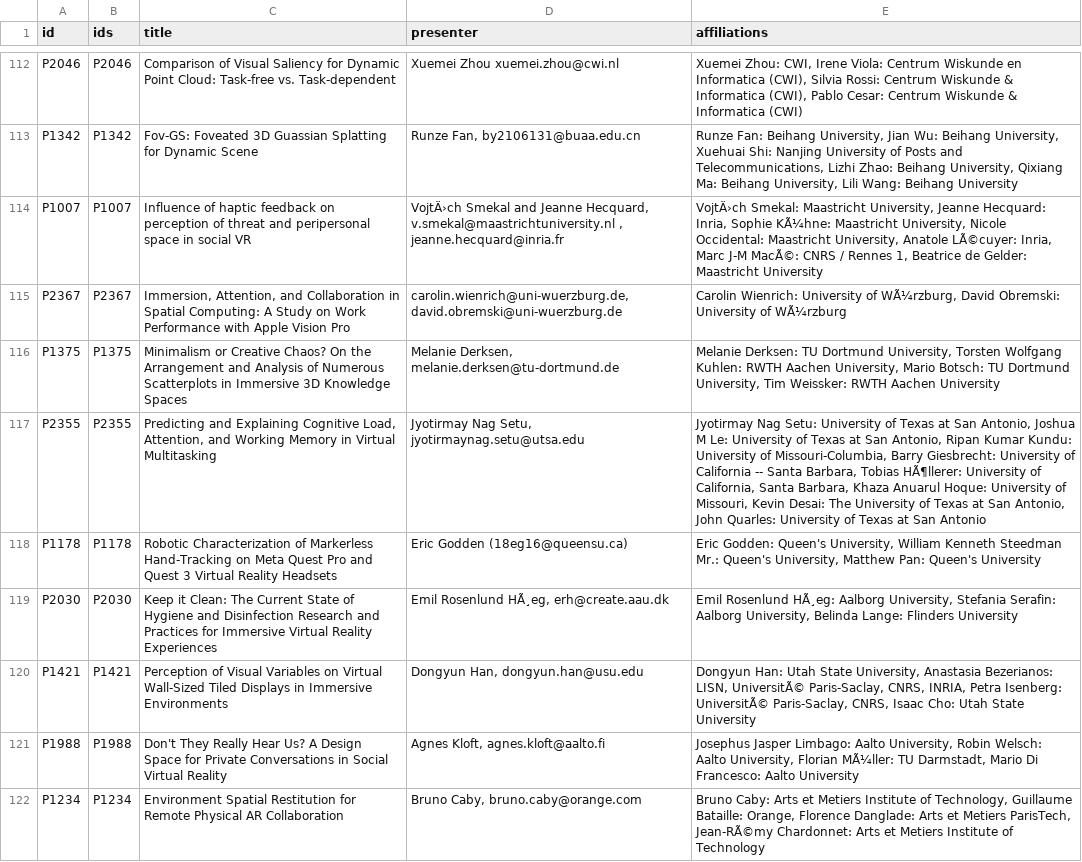
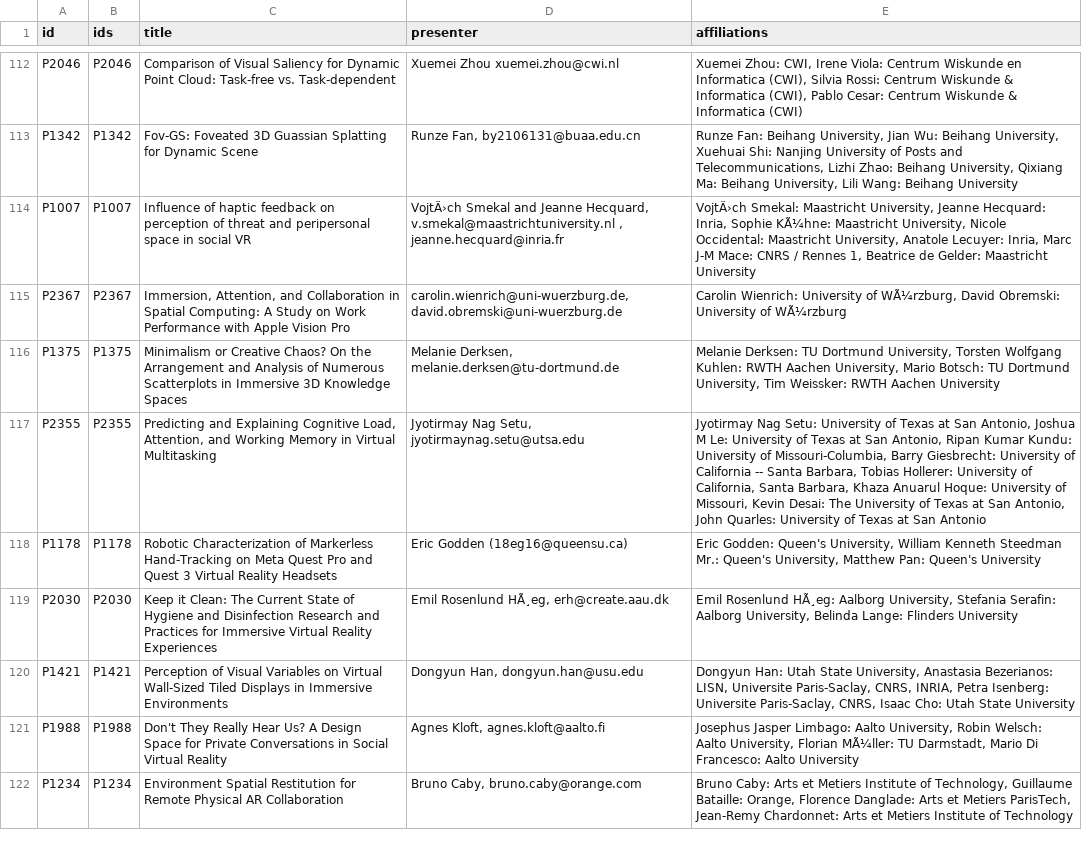
Before and after one commit to ieeevr/dev, a CSV file: _data/acceptedpapers.csv, drawn as a sheet; only a part is shown, gaps mark what is left out; the diff covers the shown part only.

```diff
--- a/_data/acceptedpapers.csv
+++ b/_data/acceptedpapers.csv
@@ -113,10 +113,10 @@ P2046,P2046,"Comparison of Visual Saliency for Dynamic Point Cloud: Task-free vs
 P1342,P1342,"Fov-GS: Foveated 3D Guassian Splatting for Dynamic Scene","Runze Fan, by2106131@buaa.edu.cn","Runze Fan: Beihang University, Jian Wu: Beihang University, Xuehuai Shi: Nanjing University of Posts and Telecommunications, Lizhi Zhao: Beihang University, Qixiang Ma: Beihang University, Lili Wang: Beihang University"
-P1007,P1007,"Influence of haptic feedback on perception of threat and peripersonal space in social VR","VojtÄ›ch Smekal and Jeanne Hecquard, v.smekal@maastrichtuniversity.nl , jeanne.hecquard@inria.fr","VojtÄ›ch Smekal: Maastricht University, Jeanne Hecquard: Inria, Sophie KÃ¼hne: Maastricht University, Nicole Occidental: Maastricht University, Anatole LÃ©cuyer: Inria, Marc J-M MacÃ©: CNRS / Rennes 1, Beatrice de Gelder: Maastricht University"
+P1007,P1007,"Influence of haptic feedback on perception of threat and peripersonal space in social VR","VojtÄ›ch Smekal and Jeanne Hecquard, v.smekal@maastrichtuniversity.nl , jeanne.hecquard@inria.fr","VojtÄ›ch Smekal: Maastricht University, Jeanne Hecquard: Inria, Sophie KÃ¼hne: Maastricht University, Nicole Occidental: Maastricht University, Anatole Lecuyer: Inria, Marc J-M Mace: CNRS / Rennes 1, Beatrice de Gelder: Maastricht University"
 P2367,P2367,"Immersion, Attention, and Collaboration in Spatial Computing: A Study on Work Performance with Apple Vision Pro","carolin.wienrich@uni-wuerzburg.de, david.obremski@uni-wuerzburg.de","Carolin Wienrich: University of WÃ¼rzburg, David Obremski: University of WÃ¼rzburg"
 P1375,P1375,"Minimalism or Creative Chaos? On the Arrangement and Analysis of Numerous Scatterplots in Immersive 3D Knowledge Spaces","Melanie Derksen, melanie.derksen@tu-dortmund.de","Melanie Derksen: TU Dortmund University, Torsten Wolfgang Kuhlen: RWTH Aachen University, Mario Botsch: TU Dortmund University, Tim Weissker: RWTH Aachen University"
-P2355,P2355,"Predicting and Explaining Cognitive Load, Attention, and Working Memory in Virtual Multitasking","Jyotirmay Nag Setu, jyotirmaynag.setu@utsa.edu","Jyotirmay Nag Setu: University of Texas at San Antonio, Joshua M Le: University of Texas at San Antonio, Ripan Kumar Kundu: University of Missouri-Columbia, Barry Giesbrecht: University of California -- Santa Barbara, Tobias HÃ¶llerer: University of California, Santa Barbara, Khaza Anuarul Hoque: University of Missouri, Kevin Desai: The University of Texas at San Antonio, John Quarles: University of Texas at San Antonio"
+P2355,P2355,"Predicting and Explaining Cognitive Load, Attention, and Working Memory in Virtual Multitasking","Jyotirmay Nag Setu, jyotirmaynag.setu@utsa.edu","Jyotirmay Nag Setu: University of Texas at San Antonio, Joshua M Le: University of Texas at San Antonio, Ripan Kumar Kundu: University of Missouri-Columbia, Barry Giesbrecht: University of California -- Santa Barbara, Tobias Hollerer: University of California, Santa Barbara, Khaza Anuarul Hoque: University of Missouri, Kevin Desai: The University of Texas at San Antonio, John Quarles: University of Texas at San Antonio"
 P1178,P1178,"Robotic Characterization of Markerless Hand-Tracking on Meta Quest Pro and Quest 3 Virtual Reality Headsets","Eric Godden (18eg16@queensu.ca)","Eric Godden: Queen's University, William Kenneth Steedman Mr.: Queen's University, Matthew Pan: Queen's University"
 P2030,P2030,"Keep it Clean: The Current State of Hygiene and Disinfection Research and Practices for Immersive Virtual Reality Experiences","Emil Rosenlund HÃ¸eg, erh@create.aau.dk","Emil Rosenlund HÃ¸eg: Aalborg University, Stefania Serafin: Aalborg University, Belinda Lange: Flinders University "
-P1421,P1421,"Perception of Visual Variables on Virtual Wall-Sized Tiled Displays in Immersive Environments","Dongyun Han, dongyun.han@usu.edu","Dongyun Han: Utah State University, Anastasia Bezerianos: LISN, UniversitÃ© Paris-Saclay, CNRS, INRIA, Petra Isenberg: UniversitÃ© Paris-Saclay, CNRS, Isaac Cho: Utah State University"
+P1421,P1421,"Perception of Visual Variables on Virtual Wall-Sized Tiled Displays in Immersive Environments","Dongyun Han, dongyun.han@usu.edu","Dongyun Han: Utah State University, Anastasia Bezerianos: LISN, Universite Paris-Saclay, CNRS, INRIA, Petra Isenberg: Universite Paris-Saclay, CNRS, Isaac Cho: Utah State University"
 P1988,P1988,"Don't They Really Hear Us? A Design Space for Private Conversations in Social Virtual Reality","Agnes Kloft, agnes.kloft@aalto.fi","Josephus Jasper Limbago: Aalto University, Robin Welsch: Aalto University, Florian MÃ¼ller: TU Darmstadt, Mario Di Francesco: Aalto University"
-P1234,P1234,"Environment Spatial Restitution for Remote Physical AR Collaboration","Bruno Caby, bruno.caby@orange.com","Bruno Caby: Arts et Metiers Institute of Technology, Guillaume Bataille: Orange, Florence Danglade: Arts et Metiers ParisTech, Jean-RÃ©my Chardonnet: Arts et Metiers Institute of Technology"
+P1234,P1234,"Environment Spatial Restitution for Remote Physical AR Collaboration","Bruno Caby, bruno.caby@orange.com","Bruno Caby: Arts et Metiers Institute of Technology, Guillaume Bataille: Orange, Florence Danglade: Arts et Metiers ParisTech, Jean-Remy Chardonnet: Arts et Metiers Institute of Technology"
```
Also changed, not shown: 38 edited cells elsewhere in this file, 1 other file.
